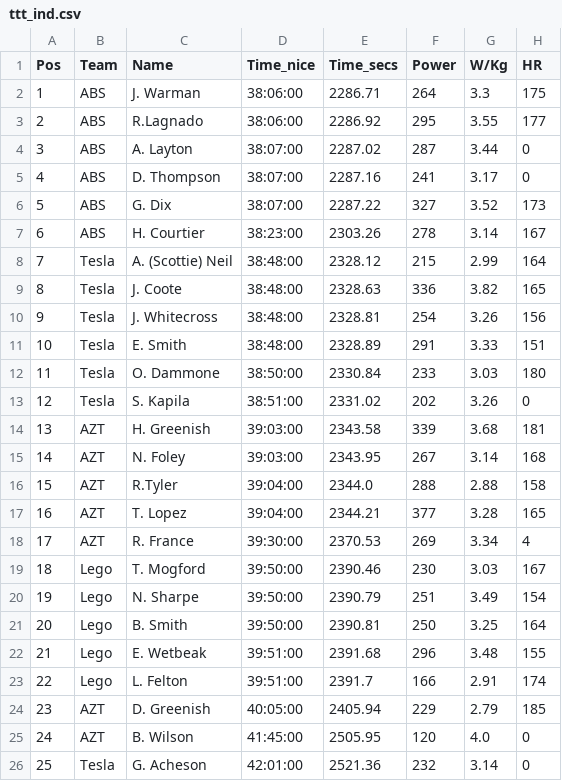
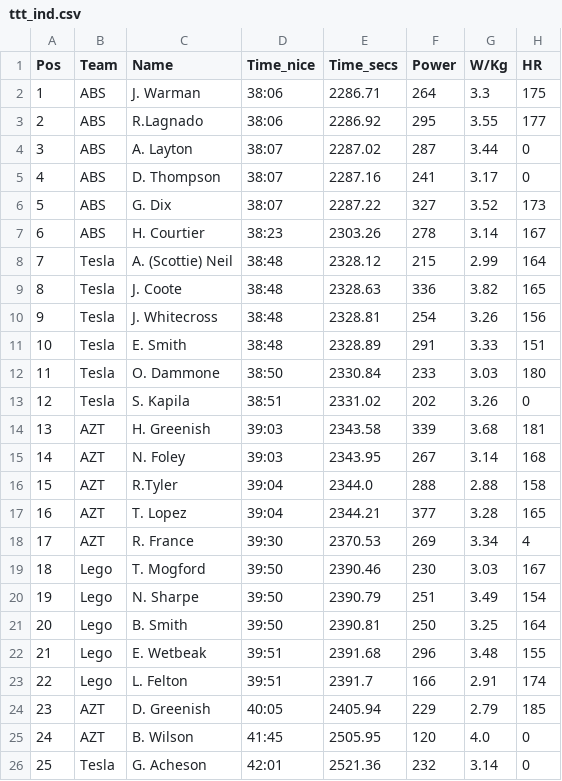
Before and after one commit to achie188/SW_eracing, a CSV file: inputs/raceinfo/ttt_ind.csv, drawn as a sheet; only a part is shown; the diff names each change by its address in the sheet, - before the commit and + after, or states it on an @@ line.

```diff
--- a/inputs/raceinfo/ttt_ind.csv
+++ b/inputs/raceinfo/ttt_ind.csv
-D2:D3 (Time_nice): 38:06:00
+D2:D3 (Time_nice): 38:06
-D4:D6 (Time_nice): 38:07:00
+D4:D6 (Time_nice): 38:07
-D7 (Time_nice): 38:23:00
+D7 (Time_nice): 38:23
-D8:D11 (Time_nice): 38:48:00
+D8:D11 (Time_nice): 38:48
-D12 (Time_nice): 38:50:00
+D12 (Time_nice): 38:50
-D13 (Time_nice): 38:51:00
+D13 (Time_nice): 38:51
-D14:D15 (Time_nice): 39:03:00
+D14:D15 (Time_nice): 39:03
-D16:D17 (Time_nice): 39:04:00
+D16:D17 (Time_nice): 39:04
-D18 (Time_nice): 39:30:00
+D18 (Time_nice): 39:30
-D19:D21 (Time_nice): 39:50:00
+D19:D21 (Time_nice): 39:50
-D22:D23 (Time_nice): 39:51:00
+D22:D23 (Time_nice): 39:51
-D24 (Time_nice): 40:05:00
+D24 (Time_nice): 40:05
-D25 (Time_nice): 41:45:00
+D25 (Time_nice): 41:45
-D26 (Time_nice): 42:01:00
+D26 (Time_nice): 42:01
```
Also changed, not shown: 2 other files.
